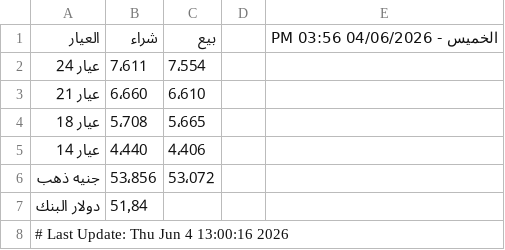
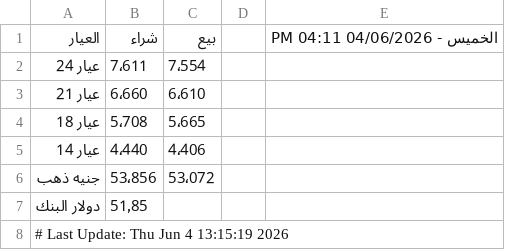
Before and after one commit to abodaapp-hash/sheet-fetcher, a CSV file: data/latest.csv, drawn as a sheet.

```diff
--- a/data/latest.csv
+++ b/data/latest.csv
@@ -1,2 +1,2 @@
-العيار,شراء,بيع,,الخميس - 04/06/2026 03:56 PM
+العيار,شراء,بيع,,الخميس - 04/06/2026 04:11 PM
 عيار 24 ,7٬611,7٬554,,
@@ -6,3 +6,3 @@
 جنيه ذهب,53٬856,53٬072,,
-دولار البنك,51٫84,,,
-# Last Update: Thu Jun  4 13:00:16 2026
+دولار البنك,51٫85,,,
+# Last Update: Thu Jun  4 13:15:19 2026
```
